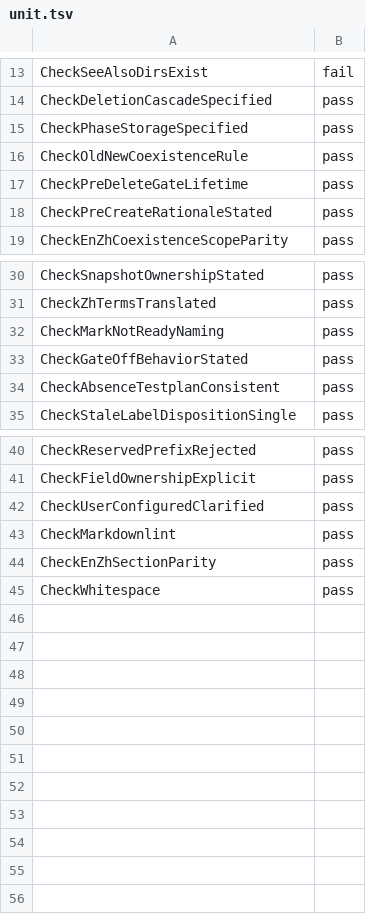
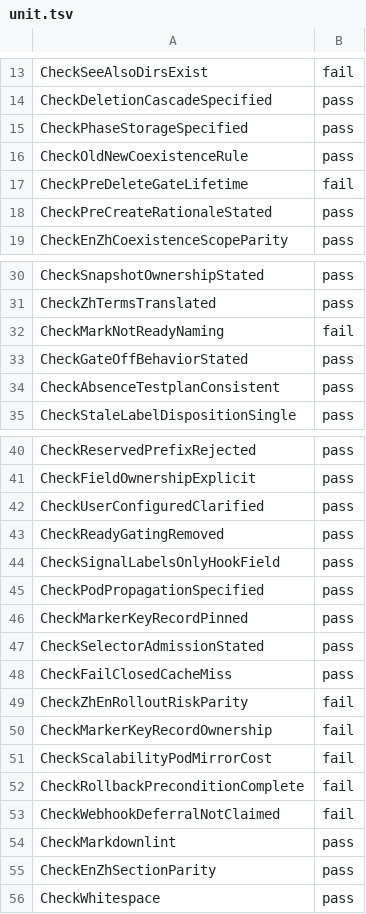
Before and after one commit to cheyang/rbg, a TSV file: docs/verification/kep-527-roleinstance-lifecycle/results/reverify/unit.tsv, drawn as a sheet; only a part is shown, gaps mark what is left out.

```diff
--- a/docs/verification/kep-527-roleinstance-lifecycle/results/reverify/unit.tsv
+++ b/docs/verification/kep-527-roleinstance-lifecycle/results/reverify/unit.tsv
@@ -16,3 +16,3 @@ CheckPhaseStorageSpecified	pass
 CheckOldNewCoexistenceRule	pass
-CheckPreDeleteGateLifetime	pass
+CheckPreDeleteGateLifetime	fail
 CheckPreCreateRationaleStated	pass
@@ -31,3 +31,3 @@ CheckSnapshotOwnershipStated	pass
 CheckZhTermsTranslated	pass
-CheckMarkNotReadyNaming	pass
+CheckMarkNotReadyNaming	fail
 CheckGateOffBehaviorStated	pass
@@ -42,2 +42,13 @@ CheckFieldOwnershipExplicit	pass
 CheckUserConfiguredClarified	pass
+CheckReadyGatingRemoved	pass
+CheckSignalLabelsOnlyHookField	pass
+CheckPodPropagationSpecified	pass
+CheckMarkerKeyRecordPinned	pass
+CheckSelectorAdmissionStated	pass
+CheckFailClosedCacheMiss	pass
+CheckZhEnRolloutRiskParity	fail
+CheckMarkerKeyRecordOwnership	fail
+CheckScalabilityPodMirrorCost	fail
+CheckRollbackPreconditionComplete	fail
+CheckWebhookDeferralNotClaimed	fail
 CheckMarkdownlint	pass
```
Also changed, not shown: 5 other files.
